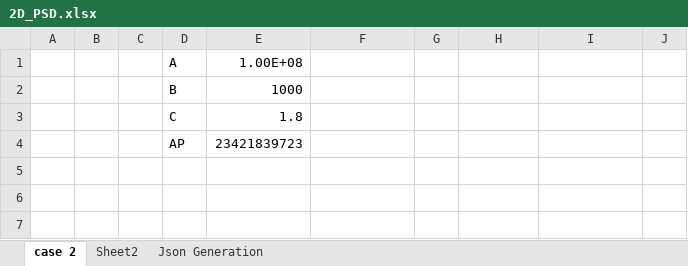
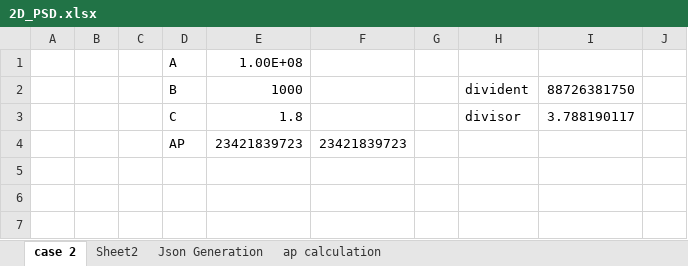
Before and after one commit to danielmohr91/StrayLightOptics, an Excel workbook: Documentation/2D_PSD.xlsx, sheet case 2, drawn as a sheet; only a part is shown; values as stored, in another font and other column widths than the file's, no borders; charts and pictures not drawn; the diff names each change by its address in the sheet, - before the commit and + after, or states it on an @@ line.

```diff
--- a/Documentation/2D_PSD.xlsx (sheet case 2)
+++ b/Documentation/2D_PSD.xlsx (sheet case 2)
+sheet tab: ap calculation
-H2: (empty)
+H2: divident
-I2: (empty)
+I2: 88726381750
-H3: (empty)
+H3: divisor
-I3: (empty)
+I3: 3.788190117
-F4: (empty)
+F4: 23421839723
```
Also changed, not shown: 1 other file.
